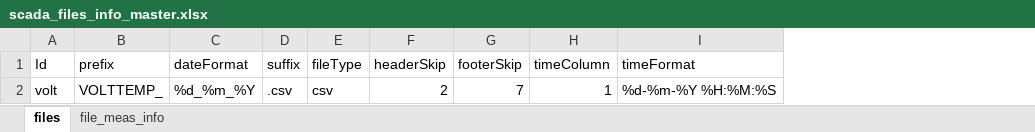
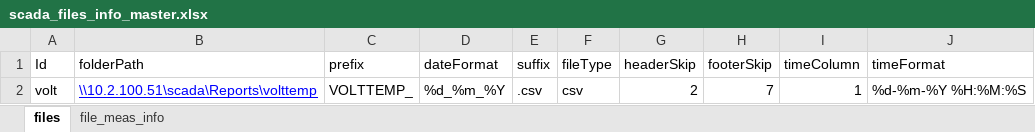
Before and after one commit to nagasudhirpulla/wrldc_scada_files_db_ingestion, an Excel workbook: src/master_data/scada_files_info_master.xlsx, sheet files, drawn as a sheet; values as stored, in another font and other column widths than the file's, no borders; the diff names each change by its address in the sheet, - before the commit and + after, or states it on an @@ line.

```diff
--- a/src/master_data/scada_files_info_master.xlsx (sheet files)
+++ b/src/master_data/scada_files_info_master.xlsx (sheet files)
+column B (folderPath), row 2: \\10.2.100.51\scada\Reports\volttemp
```
Also changed, not shown: 1 other file.
